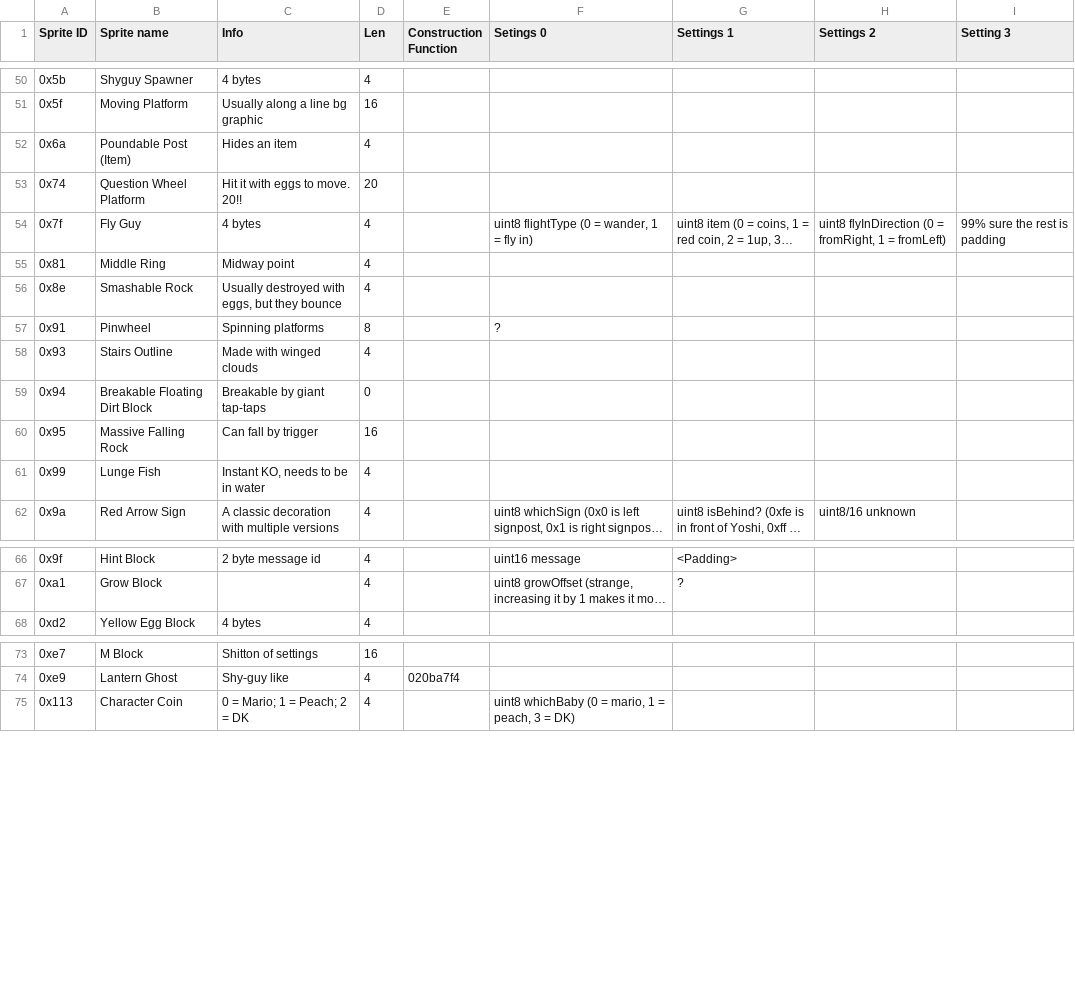
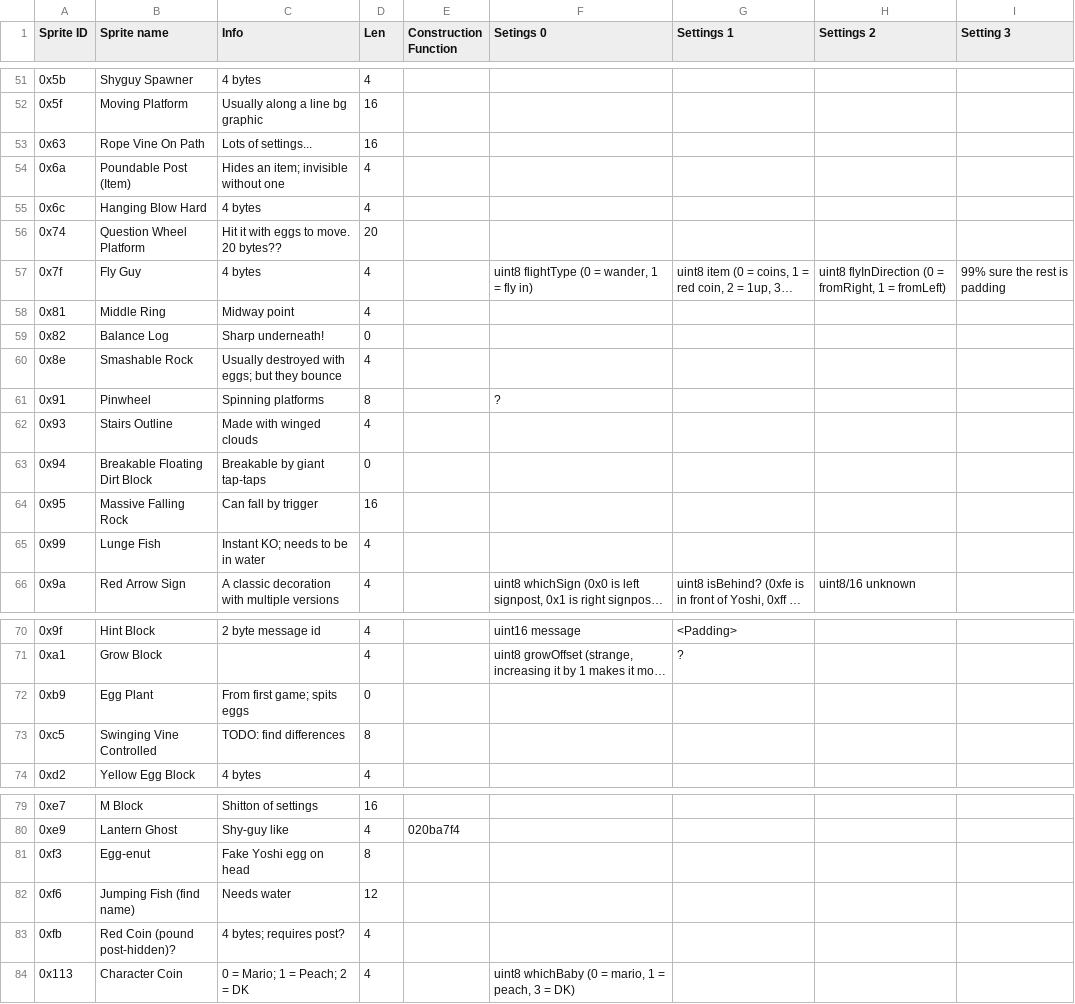
Before and after one commit to ethanarns/stork-editor, a CSV file: sprites.csv, drawn as a sheet; only a part is shown, gaps mark what is left out; long unchanged cells end in …; addresses are those after the commit; the diff covers the shown part only; the diff names each change by its address in the sheet, - before the commit and + after, or states it on an @@ line.

```diff
--- a/sprites.csv
+++ b/sprites.csv
+row 53: 0x63 | Rope Vine On Path | Lots of settings... | 16
-C54 (Info): Hides an item
+C54 (Info): Hides an item; invisible without one
+row 55: 0x6c | Hanging Blow Hard | 4 bytes | 4
-C56 (Info): Hit it with eggs to move. 20!!
+C56 (Info): Hit it with eggs to move. 20 bytes??
+row 59: 0x82 | Balance Log | Sharp underneath! | 0
-C60 (Info): Usually destroyed with eggs, but they bounce
+C60 (Info): Usually destroyed with eggs; but they bounce
-C65 (Info): Instant KO, needs to be in water
+C65 (Info): Instant KO; needs to be in water
+row 72: 0xb9 | Egg Plant | From first game; spits eggs | 0
+row 73: 0xc5 | Swinging Vine Controlled | TODO: find differences | 8
+row 81: 0xf3 | Egg-enut | Fake Yoshi egg on head | 8
+row 82: 0xf6 | Jumping Fish (find name) | Needs water | 12
+row 83: 0xfb | Red Coin (pound post-hidden)? | 4 bytes; requires post? | 4
```
Also changed, not shown: 1 added row and 2 edited cells elsewhere in this file, 1 other file.
